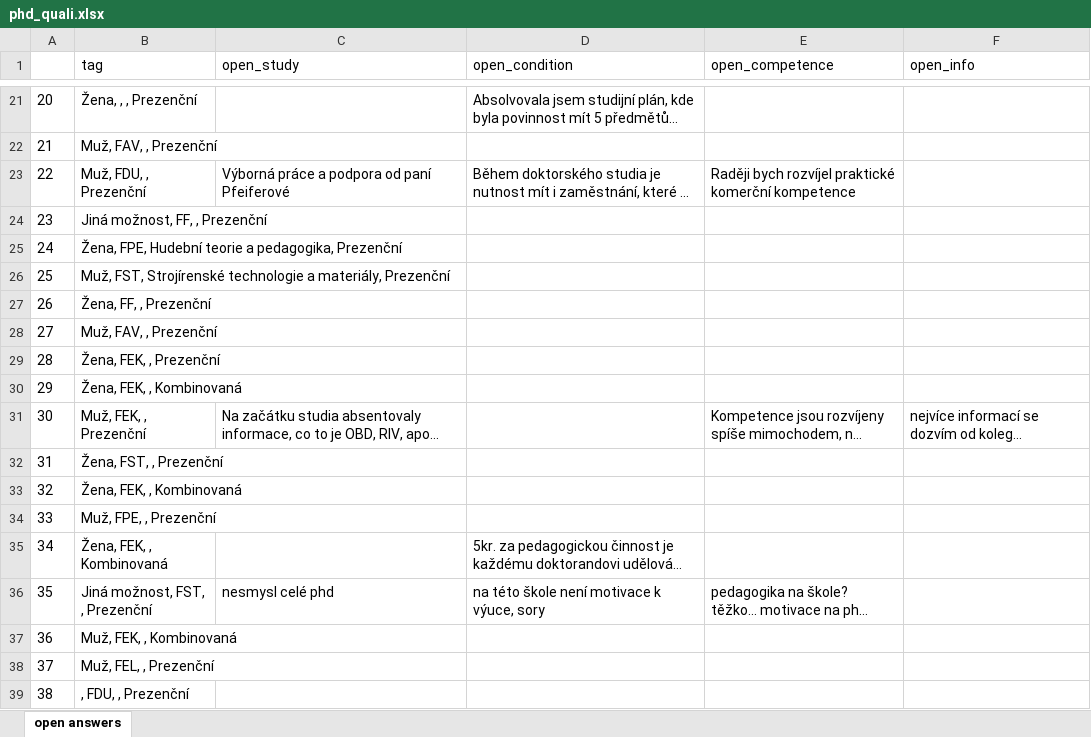
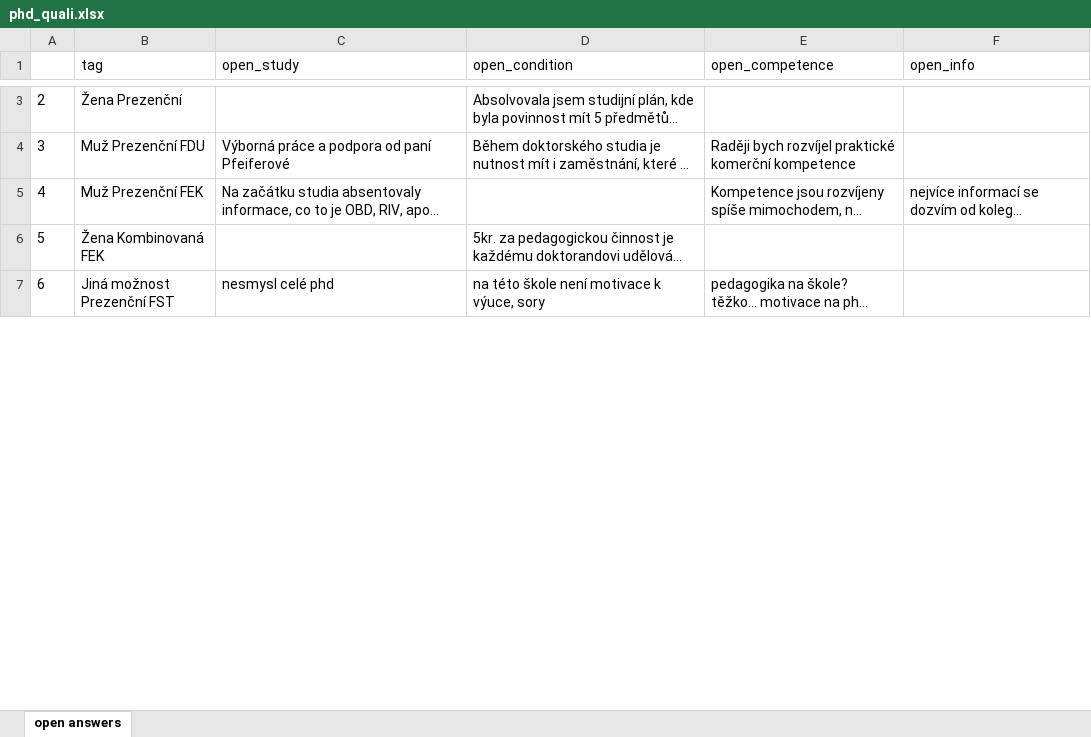
Before and after one commit to MartinaStip/phd, an Excel workbook: data/phd_quali.xlsx, sheet open answers, drawn as a sheet; only a part is shown, gaps mark what is left out; long unchanged cells end in …; values as stored, in another font and other column widths than the file's, no borders; removed rows and columns are numbered as before the commit, all else as after; the diff covers the shown part only; the diff names each change by its address in the sheet, - before the commit and + after, or states it on an @@ line.

```diff
--- a/data/phd_quali.xlsx (sheet open answers)
+++ b/data/phd_quali.xlsx (sheet open answers)
@@ column A renumbered between rows 2 and 8 @@
-B3 (tag): Žena, , , Prezenční
+B3 (tag): Žena Prezenční
-row 22: 21 | Muž, FAV, , Prezenční
-B4 (tag): Muž, FDU, , Prezenční
+B4 (tag): Muž Prezenční FDU
-row 24: 23 | Jiná možnost, FF, , Prezenční
-row 25: 24 | Žena, FPE, Hudební teorie a pedagogika, Prezenční
-row 26: 25 | Muž, FST, Strojírenské technologie a materiály, Prezenční
-row 27: 26 | Žena, FF, , Prezenční
-row 28: 27 | Muž, FAV, , Prezenční
-row 29: 28 | Žena, FEK, , Prezenční
-row 30: 29 | Žena, FEK, , Kombinovaná
-B5 (tag): Muž, FEK, , Prezenční
+B5 (tag): Muž Prezenční FEK
-row 32: 31 | Žena, FST, , Prezenční
-row 33: 32 | Žena, FEK, , Kombinovaná
-row 34: 33 | Muž, FPE, , Prezenční
-B6 (tag): Žena, FEK, , Kombinovaná
+B6 (tag): Žena Kombinovaná FEK
-B7 (tag): Jiná možnost, FST, , Prezenční
+B7 (tag): Jiná možnost Prezenční FST
-row 37: 36 | Muž, FEK, , Kombinovaná
-row 38: 37 | Muž, FEL, , Prezenční
-row 39: 38 | , FDU, , Prezenční
```
Also changed, not shown: 3 added rows, 47 removed rows and 2 edited cells elsewhere in this sheet, 11 other files.
